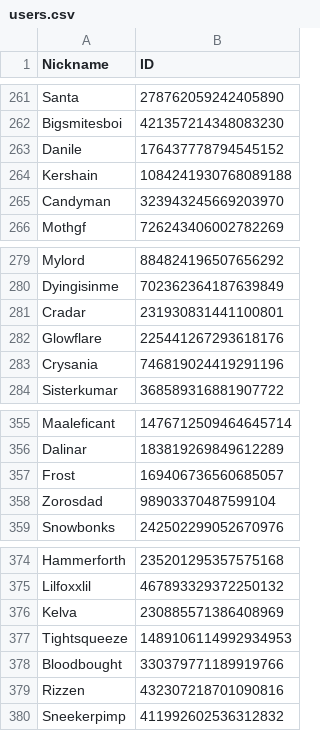
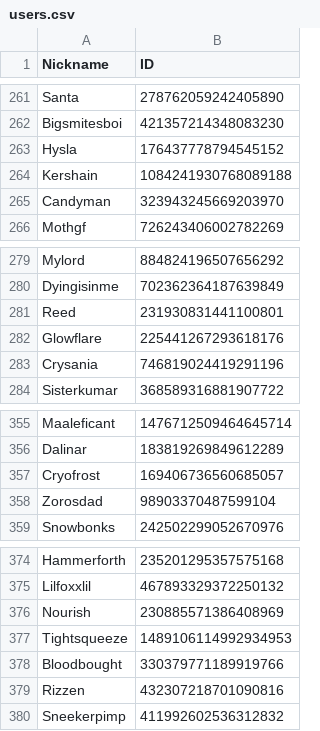
Before and after one commit to d-farewell/dh-donors, a CSV file: inputs/users.csv, drawn as a sheet; only a part is shown, gaps mark what is left out; the diff covers the shown part only.

```diff
--- a/inputs/users.csv
+++ b/inputs/users.csv
@@ -262,3 +262,3 @@ Santa	278762059242405890
 Bigsmitesboi	421357214348083230
-Danile	176437778794545152
+Hysla	176437778794545152
 Kershain	1084241930768089188
@@ -280,3 +280,3 @@ Mylord	884824196507656292
 Dyingisinme	702362364187639849
-Cradar	231930831441100801
+Reed	231930831441100801
 Glowflare	225441267293618176
@@ -356,3 +356,3 @@ Maaleficant	1476712509464645714
 Dalinar	183819269849612289
-Frost	169406736560685057
+Cryofrost	169406736560685057
 Zorosdad	98903370487599104
@@ -375,3 +375,3 @@ Hammerforth	235201295357575168
 Lilfoxxlil	467893329372250132
-Kelva	230885571386408969
+Nourish	230885571386408969
 Tightsqueeze	1489106114992934953
```
Also changed, not shown: 70 added rows elsewhere in this file, inputs/contributors.csv, 15 other files.
